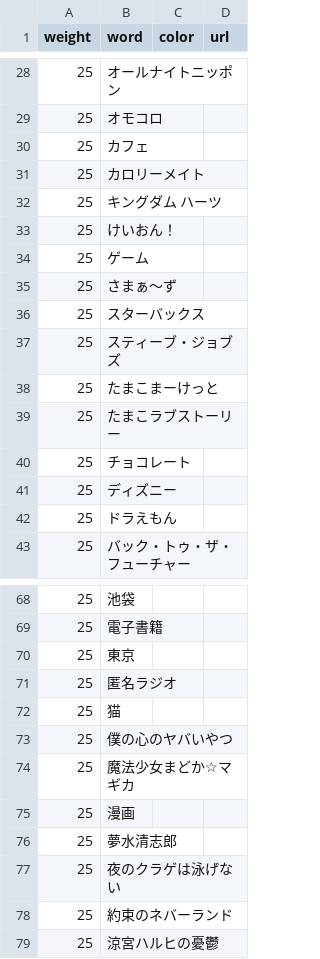
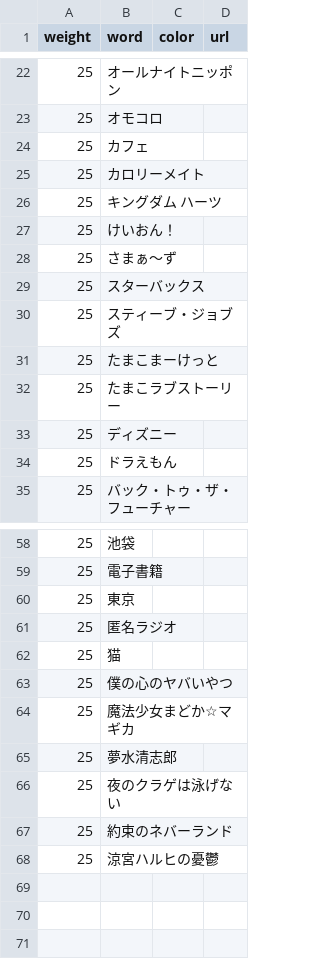
Before and after one commit to munierujp/wordclouds, a CSV file: data/words.csv, drawn as a sheet; only a part is shown, gaps mark what is left out; the diff covers the shown part only.

```diff
--- a/data/words.csv
+++ b/data/words.csv
@@ -33,3 +27,2 @@
 "25","けいおん！","",""
-"25","ゲーム","",""
 "25","さまぁ〜ず","",""
@@ -39,3 +32,2 @@
 "25","たまこラブストーリー","",""
-"25","チョコレート","",""
 "25","ディズニー","",""
@@ -74,3 +64,2 @@
 "25","魔法少女まどか☆マギカ","",""
-"25","漫画","",""
 "25","夢水清志郎","",""
```
Also changed, not shown: 8 removed rows elsewhere in this file, 12 other files.
